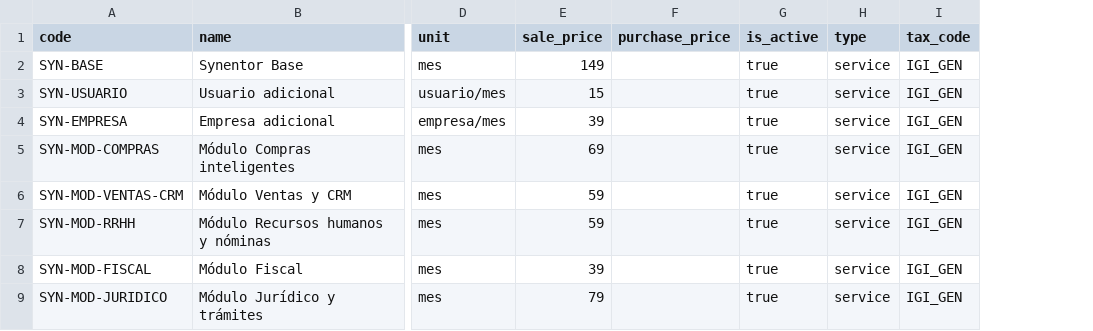
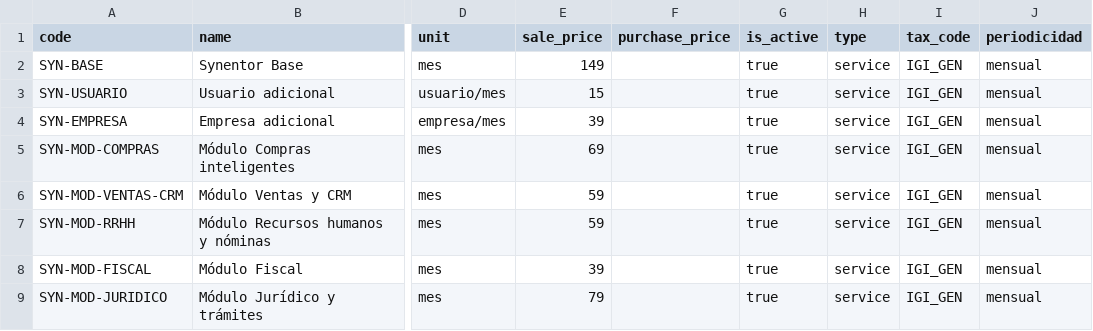
Before and after one commit to Glacestorm/synentor-web, a CSV file: docs/articulos-erp/articulos-synentor.csv, drawn as a sheet; only a part is shown, gaps mark what is left out; the diff names each change by its address in the sheet, - before the commit and + after, or states it on an @@ line.

```diff
--- a/docs/articulos-erp/articulos-synentor.csv
+++ b/docs/articulos-erp/articulos-synentor.csv
+column J (periodicidad), rows 2-9: all mensual
```
Also changed, not shown: 7 other files.
